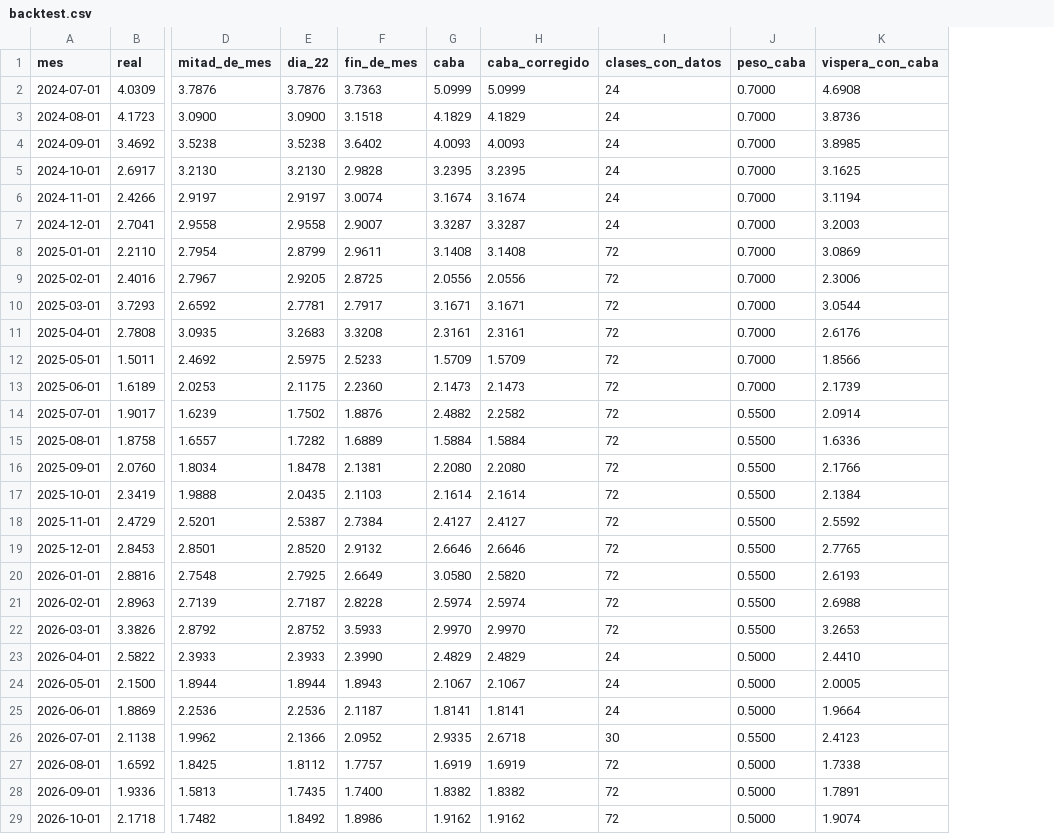
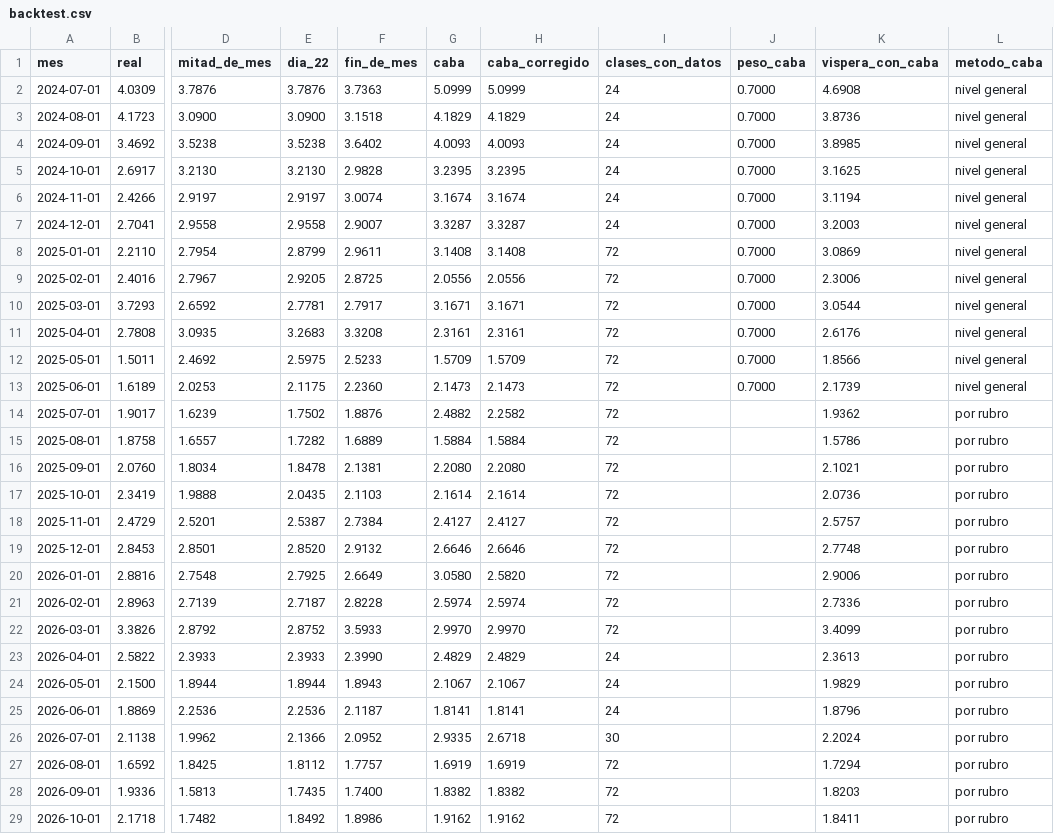
Before and after one commit to santirecco/ipc-nowcast, a CSV file: data/nowcast/backtest.csv, drawn as a sheet; only a part is shown, gaps mark what is left out; the diff names each change by its address in the sheet, - before the commit and + after, or states it on an @@ line.

```diff
--- a/data/nowcast/backtest.csv
+++ b/data/nowcast/backtest.csv
+column L (metodo_caba), rows 2-29: nivel general | nivel general | nivel general | nivel general | nivel general | nivel general | nivel general | nivel general | nivel general | nivel general | nivel general | nivel general | por rubro | por rubro | por rubro | por rubro | por rubro | por rubro | por rubro | por rubro | por rubro | por rubro | por rubro | por rubro | por rubro | por rubro | por rubro | por rubro
-J14:J22 (peso_caba): 0.5500
+J14:J22 (peso_caba): (empty)
-K14 (vispera_con_caba): 2.0914
+K14 (vispera_con_caba): 1.9362
-K15 (vispera_con_caba): 1.6336
+K15 (vispera_con_caba): 1.5786
-K16 (vispera_con_caba): 2.1766
+K16 (vispera_con_caba): 2.1021
-K17 (vispera_con_caba): 2.1384
+K17 (vispera_con_caba): 2.0736
-K18 (vispera_con_caba): 2.5592
+K18 (vispera_con_caba): 2.5757
-K19 (vispera_con_caba): 2.7765
+K19 (vispera_con_caba): 2.7748
-K20 (vispera_con_caba): 2.6193
+K20 (vispera_con_caba): 2.9006
-K21 (vispera_con_caba): 2.6988
+K21 (vispera_con_caba): 2.7336
-K22 (vispera_con_caba): 3.2653
+K22 (vispera_con_caba): 3.4099
-J23:J25 (peso_caba): 0.5000
+J23:J25 (peso_caba): (empty)
-K23 (vispera_con_caba): 2.4410
+K23 (vispera_con_caba): 2.3613
-K24 (vispera_con_caba): 2.0005
+K24 (vispera_con_caba): 1.9829
-K25 (vispera_con_caba): 1.9664
+K25 (vispera_con_caba): 1.8796
-J26 (peso_caba): 0.5500
+J26 (peso_caba): (empty)
-K26 (vispera_con_caba): 2.4123
+K26 (vispera_con_caba): 2.2024
-J27:J29 (peso_caba): 0.5000
+J27:J29 (peso_caba): (empty)
-K27 (vispera_con_caba): 1.7338
+K27 (vispera_con_caba): 1.7294
-K28 (vispera_con_caba): 1.7891
+K28 (vispera_con_caba): 1.8203
-K29 (vispera_con_caba): 1.9074
+K29 (vispera_con_caba): 1.8411
```
Also changed, not shown: data/tablero/backtest.csv, 9 other files.
